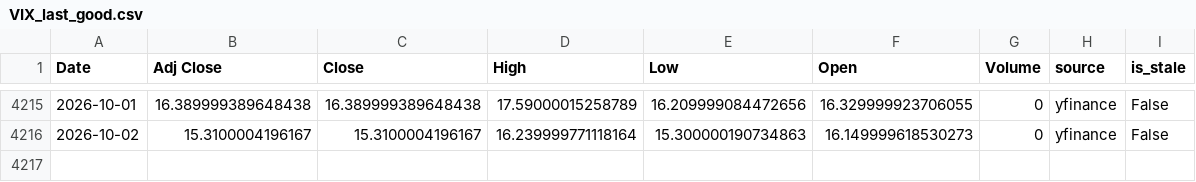
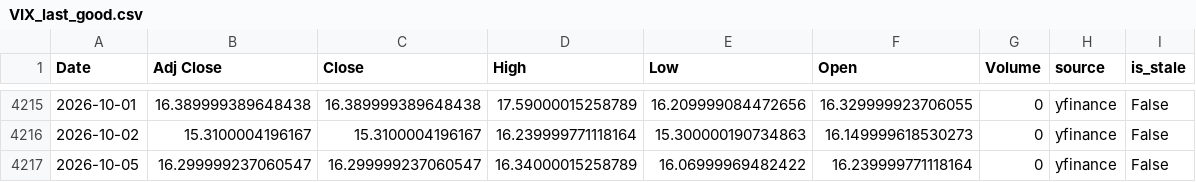
Before and after one commit to curvehen/H.S.I.P, a CSV file: data/VIX_last_good.csv, drawn as a sheet; only a part is shown, gaps mark what is left out; the diff names each change by its address in the sheet, - before the commit and + after, or states it on an @@ line.

```diff
--- a/data/VIX_last_good.csv
+++ b/data/VIX_last_good.csv
+row 4217: 2026-10-05 | 16.299999237060547 | 16.299999237060547 | 16.34000015258789 | 16.06999969482422 | 16.239999771118164 | 0 | yfinance | False
```
Also changed, not shown: data/0001_HK_last_good.csv, data/0016_HK_last_good.csv, 18 other files.
